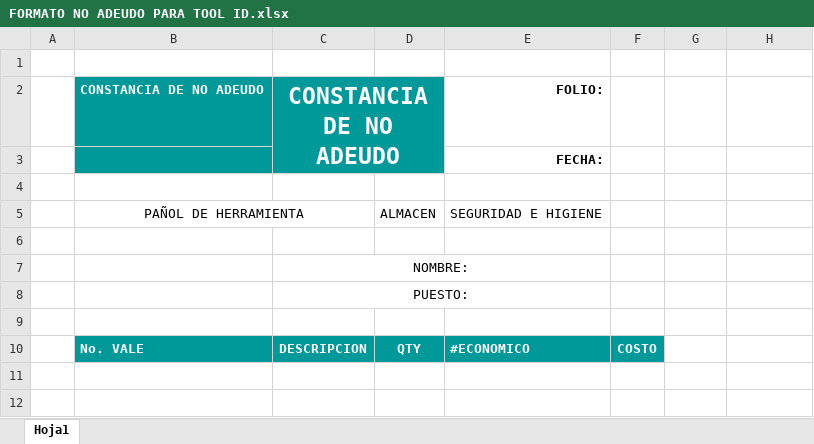
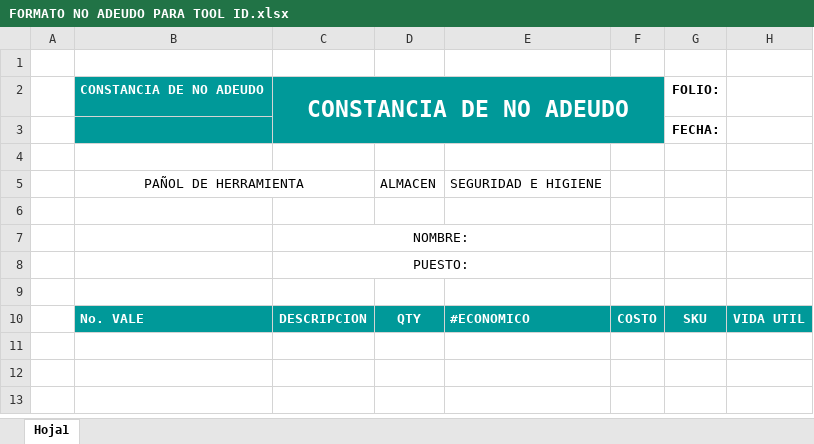
Before and after one commit to frid-a2240/almacen, an Excel workbook: formatos/FORMATO NO ADEUDO PARA TOOL ID.xlsx, sheet Hoja1, drawn as a sheet; only a part is shown; the shorter side is filled out with more unchanged rows; values as stored, in another font and other column widths than the file's, no borders; charts and pictures not drawn; removed rows and columns are numbered as before the commit, all else as after; the diff names each change by its address in the sheet, - before the commit and + after, or states it on an @@ line.

```diff
--- a/formatos/FORMATO NO ADEUDO PARA TOOL ID.xlsx (sheet Hoja1)
+++ b/formatos/FORMATO NO ADEUDO PARA TOOL ID.xlsx (sheet Hoja1)
-C2:D3 merged
+C2:F3 merged
-E2: FOLIO:
+E2: (empty)
-E2:F2 fill: none
+E2:F2 fill: #009999
-G2: (empty)
+G2: FOLIO:
-row 3:  |  |  |  | FECHA:
+row 3:  |  |  |  |  |  | FECHA:
-G10: (empty)
+G10: SKU
-G10:H10 fill: none
+G10:H10 fill: #009999
-H10: (empty)
+H10: VIDA UTIL
```
Also changed, not shown: charts or pictures, 23 other files.
